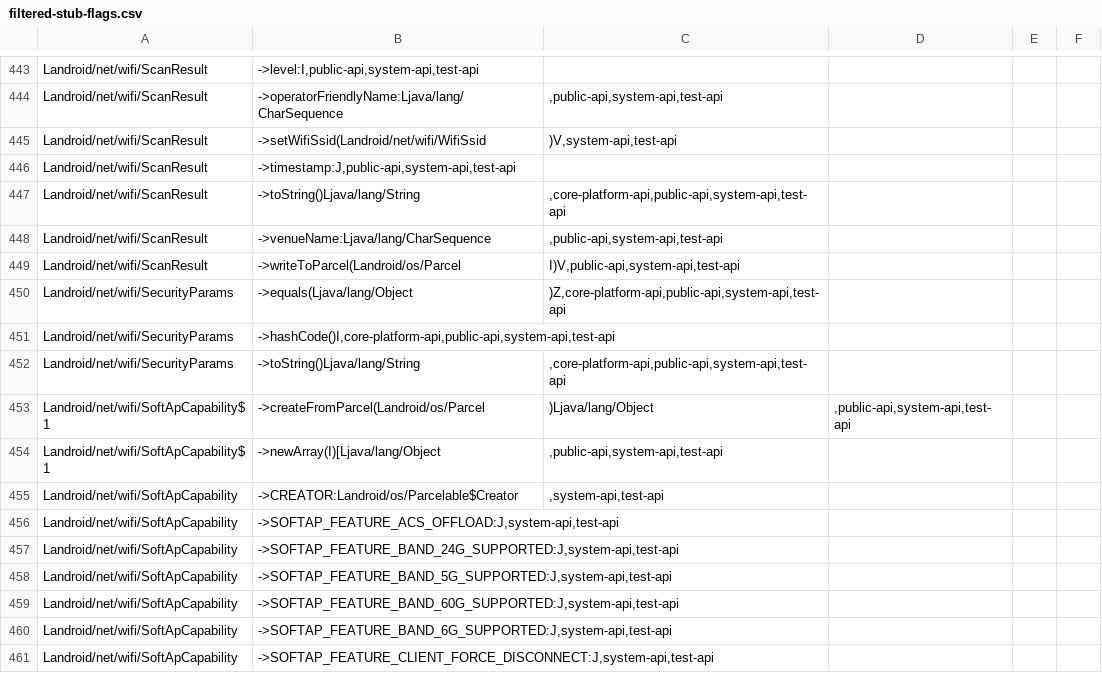
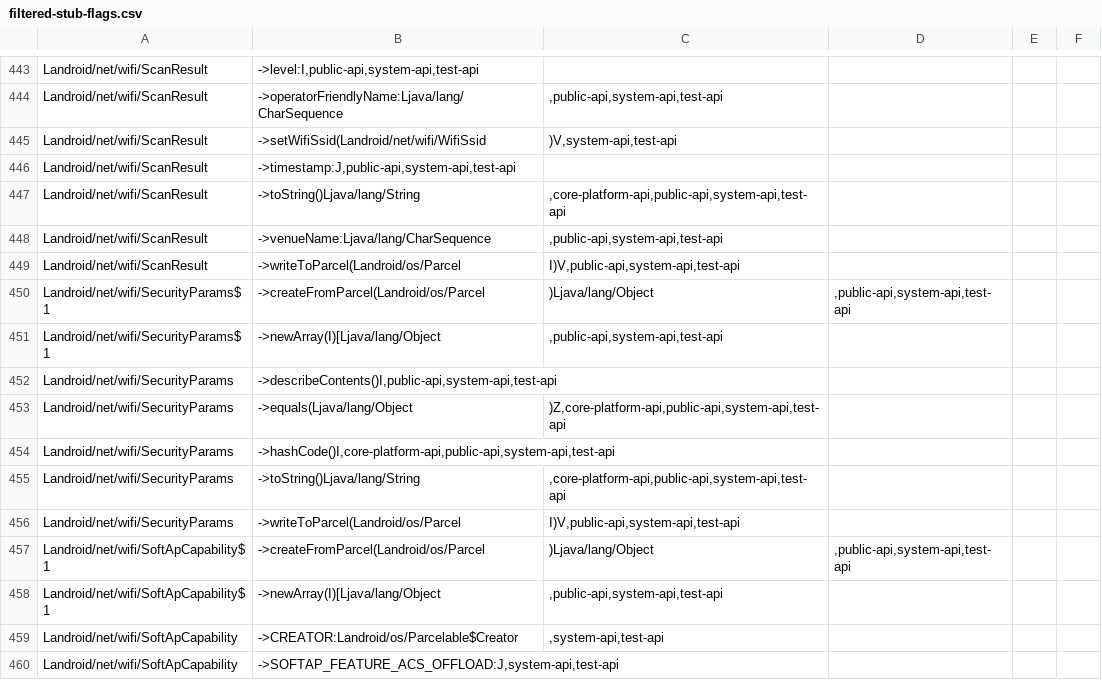
Before and after one commit to msft-mirror-aosp/platform.prebuilts.module_sdk.Wifi, a CSV file: 3/hiddenapi/filtered-stub-flags.csv, drawn as a sheet; only a part is shown, gaps mark what is left out; the shorter side is filled out with more unchanged rows.

```diff
--- a/3/hiddenapi/filtered-stub-flags.csv
+++ b/3/hiddenapi/filtered-stub-flags.csv
@@ -449,2 +449,5 @@ Landroid/net/wifi/ScanResult;->venueName:Ljava/lang/CharSequence;,public-api,sys
 Landroid/net/wifi/ScanResult;->writeToParcel(Landroid/os/Parcel;I)V,public-api,system-api,test-api
+Landroid/net/wifi/SecurityParams$1;->createFromParcel(Landroid/os/Parcel;)Ljava/lang/Object;,public-api,system-api,test-api
+Landroid/net/wifi/SecurityParams$1;->newArray(I)[Ljava/lang/Object;,public-api,system-api,test-api
+Landroid/net/wifi/SecurityParams;->describeContents()I,public-api,system-api,test-api
 Landroid/net/wifi/SecurityParams;->equals(Ljava/lang/Object;)Z,core-platform-api,public-api,system-api,test-api
@@ -452,2 +455,3 @@ Landroid/net/wifi/SecurityParams;->hashCode()I,core-platform-api,public-api,syst
 Landroid/net/wifi/SecurityParams;->toString()Ljava/lang/String;,core-platform-api,public-api,system-api,test-api
+Landroid/net/wifi/SecurityParams;->writeToParcel(Landroid/os/Parcel;I)V,public-api,system-api,test-api
 Landroid/net/wifi/SoftApCapability$1;->createFromParcel(Landroid/os/Parcel;)Ljava/lang/Object;,public-api,system-api,test-api
```
Also changed, not shown: 3/hiddenapi/filtered-flags.csv, 3/hiddenapi/index.csv, 6 other files.
